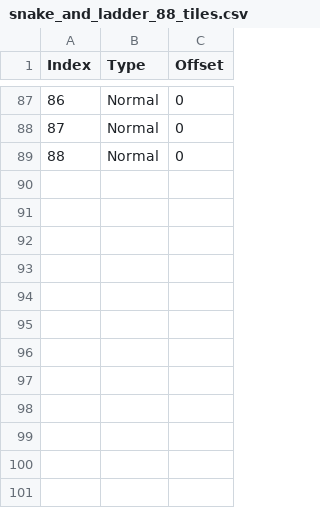
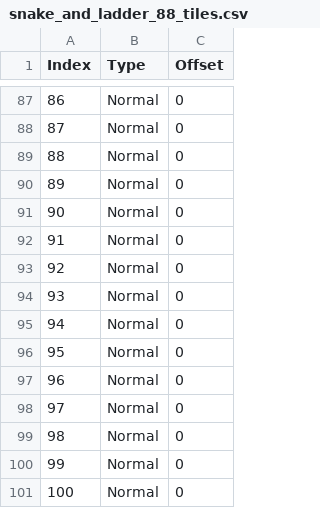
Before and after one commit to nheggoe/board-game, a CSV file: src/main/resources/csv/snake_and_ladder_88_tiles.csv, drawn as a sheet; only a part is shown, gaps mark what is left out; the diff names each change by its address in the sheet, - before the commit and + after, or states it on an @@ line.

Commit message:
Fixed Error Handling and functionality of Snake Game.

```diff
--- a/src/main/resources/csv/snake_and_ladder_88_tiles.csv
+++ b/src/main/resources/csv/snake_and_ladder_88_tiles.csv
+row 90: 89 | Normal | 0
+row 91: 90 | Normal | 0
+row 92: 91 | Normal | 0
+row 93: 92 | Normal | 0
+row 94: 93 | Normal | 0
+row 95: 94 | Normal | 0
+row 96: 95 | Normal | 0
+row 97: 96 | Normal | 0
+row 98: 97 | Normal | 0
+row 99: 98 | Normal | 0
+row 100: 99 | Normal | 0
+row 101: 100 | Normal | 0
```
Also changed, not shown: 6 other files.
